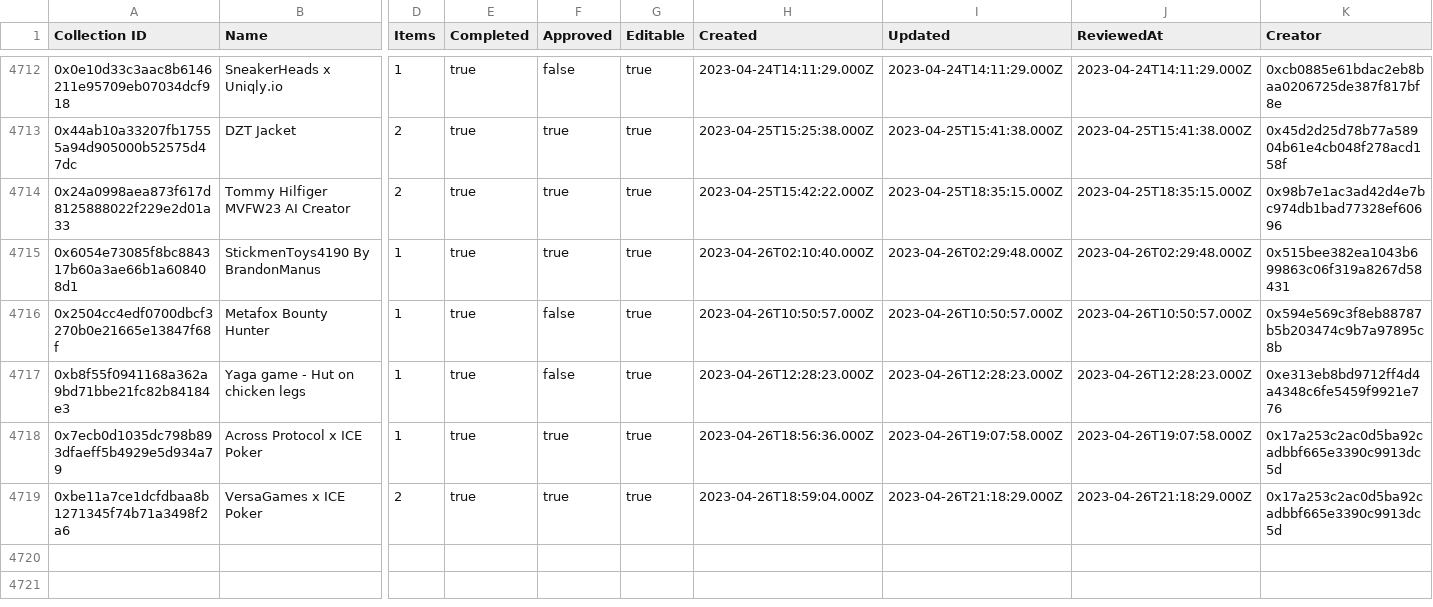
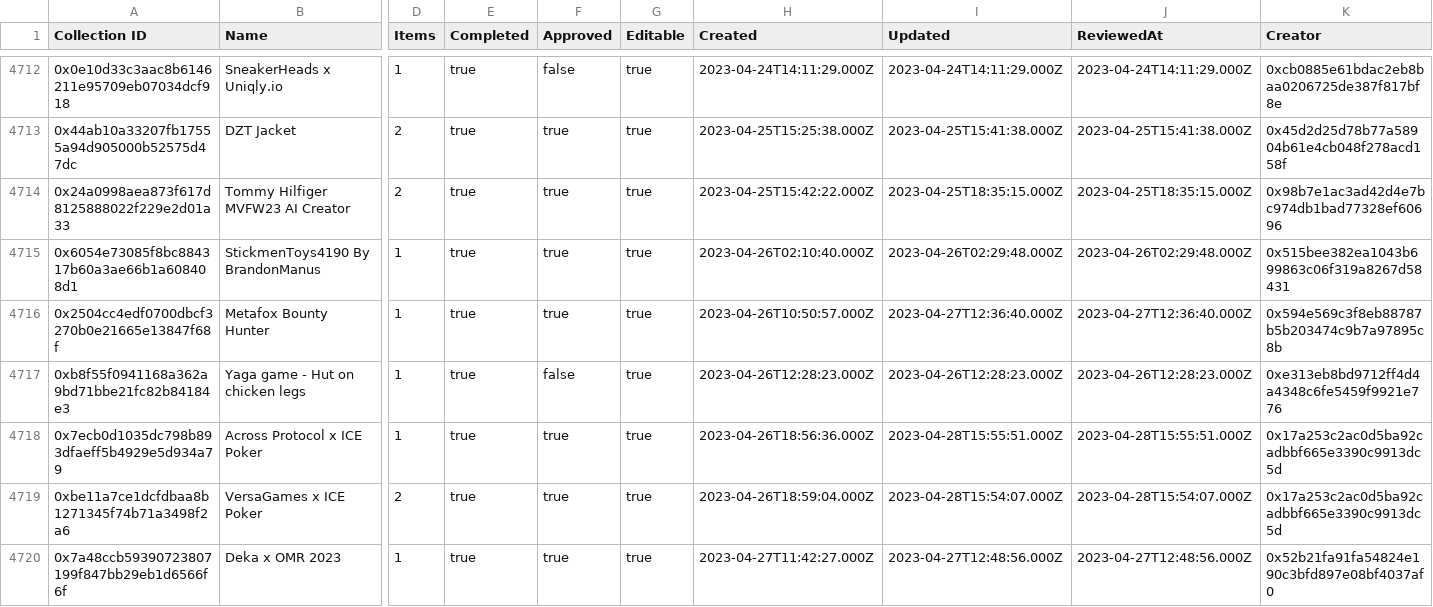
Before and after one commit to 1emu/transparency, a CSV file: collections.csv, drawn as a sheet; only a part is shown, gaps mark what is left out; rows hold the shown columns only; the diff covers the shown part only; the diff names each change by its address in the sheet, - before the commit and + after, or states it on an @@ line.

```diff
--- a/collections.csv
+++ b/collections.csv
-F4716 (Approved): false
+F4716 (Approved): true
-I4716 (Updated): 2023-04-26T10:50:57.000Z
+I4716 (Updated): 2023-04-27T12:36:40.000Z
-J4716 (ReviewedAt): 2023-04-26T10:50:57.000Z
+J4716 (ReviewedAt): 2023-04-27T12:36:40.000Z
-I4718 (Updated): 2023-04-26T19:07:58.000Z
+I4718 (Updated): 2023-04-28T15:55:51.000Z
-J4718 (ReviewedAt): 2023-04-26T19:07:58.000Z
+J4718 (ReviewedAt): 2023-04-28T15:55:51.000Z
-I4719 (Updated): 2023-04-26T21:18:29.000Z
+I4719 (Updated): 2023-04-28T15:54:07.000Z
-J4719 (ReviewedAt): 2023-04-26T21:18:29.000Z
+J4719 (ReviewedAt): 2023-04-28T15:54:07.000Z
+row 4720: 0x7a48ccb59390723807199f847bb29eb1d6566f6f | Deka x OMR 2023 | 1 | true | true | true | 2023-04-27T11:42:27.000Z | 2023-04-27T12:48:56.000Z | 2023-04-27T12:48:56.000Z | 0x52b21fa91fa54824e190c3bfd897e08bf4037af0
```
Also changed, not shown: 5 added rows and 2 edited cells elsewhere in this file, balances.csv, grants.csv, 16 other files.
